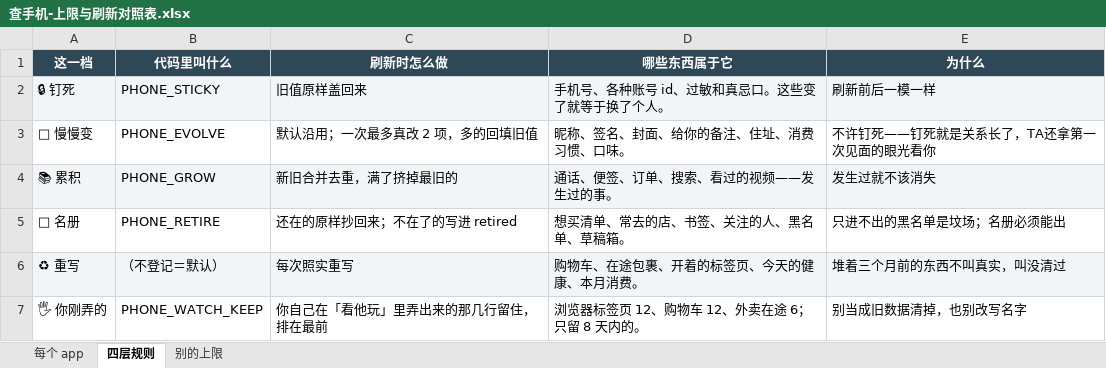
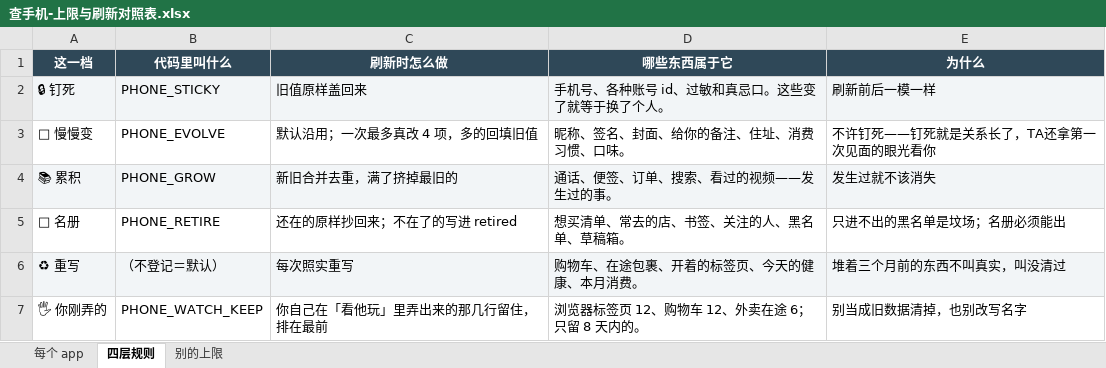
Before and after one commit to milkbun5472/milkbun-app, an Excel workbook: 查手机-上限与刷新对照表.xlsx, sheet 四层规则, drawn as a sheet; values as stored, in another font and other column widths than the file's, no borders; the diff names each change by its address in the sheet, - before the commit and + after, or states it on an @@ line.

```diff
--- a/查手机-上限与刷新对照表.xlsx (sheet 四层规则)
+++ b/查手机-上限与刷新对照表.xlsx (sheet 四层规则)
-C3 (刷新时怎么做): 默认沿用；一次最多真改 2 项，多的回填旧值
+C3 (刷新时怎么做): 默认沿用；一次最多真改 4 项，多的回填旧值
```
Also changed, not shown: sheet 别的上限, sheet 每个 app, 6 other files.
